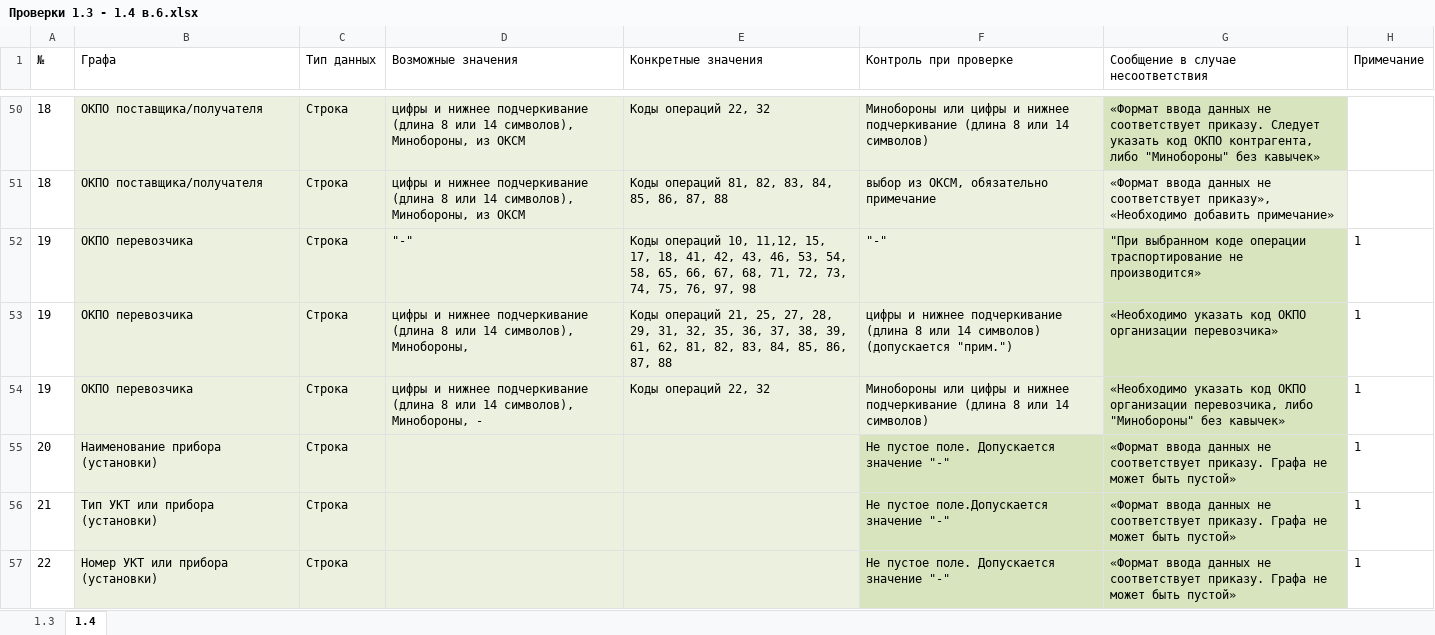
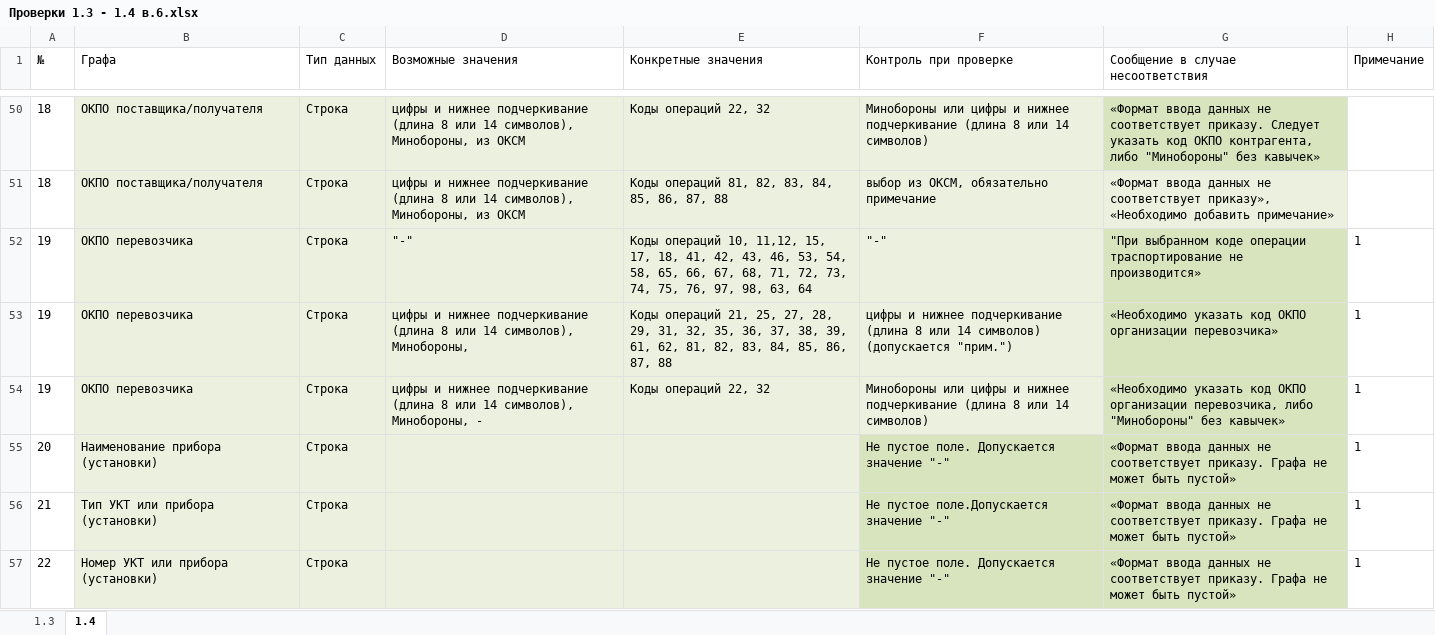
Before and after one commit to MAV52/Formchecks, an Excel workbook: Task/Проверки 1.3 - 1.4 в.6.xlsx, sheet 1.4, drawn as a sheet; only a part is shown, gaps mark what is left out; values as stored, in another font and other column widths than the file's, no borders; the diff names each change by its address in the sheet, - before the commit and + after, or states it on an @@ line.

```diff
--- a/Task/Проверки 1.3 - 1.4 в.6.xlsx (sheet 1.4)
+++ b/Task/Проверки 1.3 - 1.4 в.6.xlsx (sheet 1.4)
-E52 (Конкретные значения): …76, 97, 98
+E52 (Конкретные значения): …76, 97, 98, 63, 64
```
Also changed, not shown: sheet 1.3, Task/Проверки 1.1 в.6.xlsx, Task/Проверки 1.2 в.6.xlsx, 4 other files.
